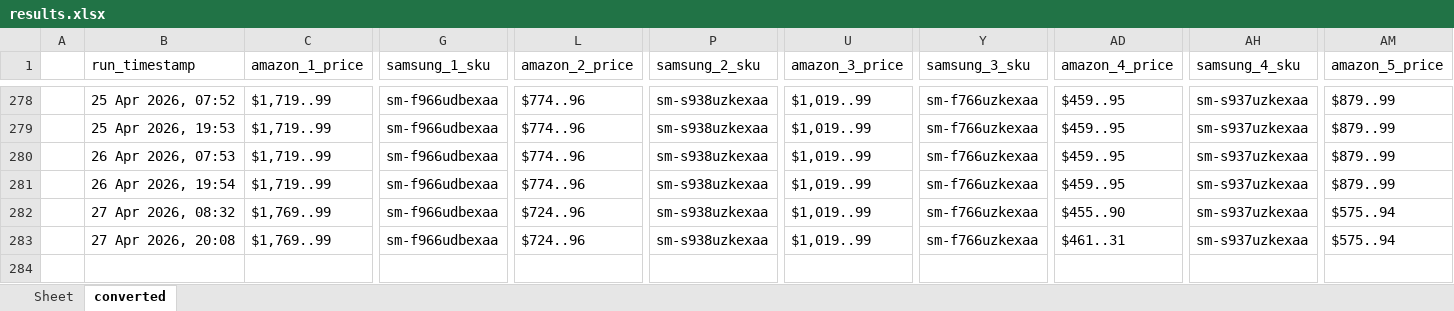
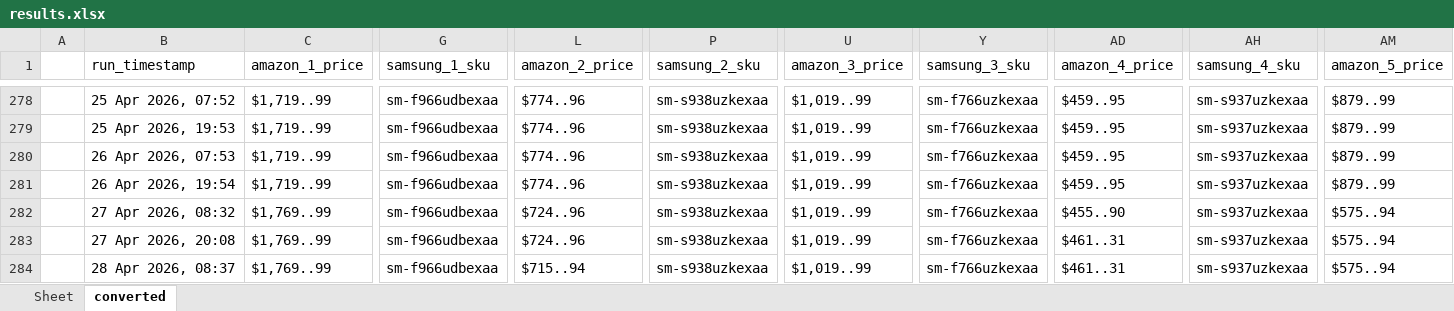
Before and after one commit to h-rathi/newGit, an Excel workbook: outputs/results.xlsx, sheet converted, drawn as a sheet; only a part is shown, gaps mark what is left out; values as stored, in another font and other column widths than the file's, no borders; rows hold the shown columns only; the diff names each change by its address in the sheet, - before the commit and + after, or states it on an @@ line.

```diff
--- a/outputs/results.xlsx (sheet converted)
+++ b/outputs/results.xlsx (sheet converted)
+row 284:  | 28 Apr 2026, 08:37 | $1,769..99 | sm-f966udbexaa | $715..94 | sm-s938uzkexaa | $1,019..99 | sm-f766uzkexaa | $461..31 | sm-s937uzkexaa | $575..94
```
Also changed, not shown: sheet Sheet, 29 other files.
